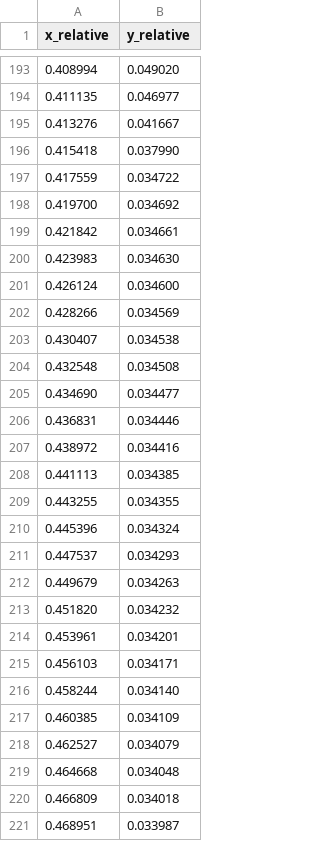
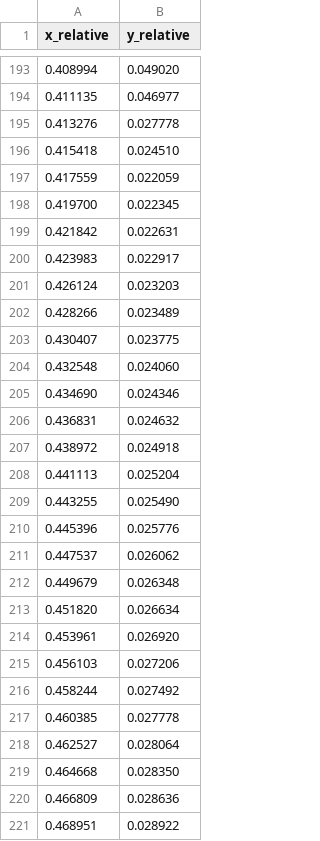
Before and after one commit to pst0312/AI_Digitizer_.1, a CSV file: output_pdf/Bryant - 1964 - Vibrational Spectrum of Sodium Azide Single Crystals 2/page_6/digitized/page6.4_series_2_solid.csv, drawn as a sheet; only a part is shown, gaps mark what is left out; the diff covers the shown part only.

```diff
--- a/output_pdf/Bryant - 1964 - Vibrational Spectrum of Sodium Azide Single Crystals 2/page_6/digitized/page6.4_series_2_solid.csv
+++ b/output_pdf/Bryant - 1964 - Vibrational Spectrum of Sodium Azide Single Crystals 2/page_6/digitized/page6.4_series_2_solid.csv
@@ -194,28 +194,28 @@ x_relative,y_relative
 0.411135,0.046977
-0.413276,0.041667
-0.415418,0.037990
-0.417559,0.034722
-0.419700,0.034692
-0.421842,0.034661
-0.423983,0.034630
-0.426124,0.034600
-0.428266,0.034569
-0.430407,0.034538
-0.432548,0.034508
-0.434690,0.034477
-0.436831,0.034446
-0.438972,0.034416
-0.441113,0.034385
-0.443255,0.034355
-0.445396,0.034324
-0.447537,0.034293
-0.449679,0.034263
-0.451820,0.034232
-0.453961,0.034201
-0.456103,0.034171
-0.458244,0.034140
-0.460385,0.034109
-0.462527,0.034079
-0.464668,0.034048
-0.466809,0.034018
-0.468951,0.033987
+0.413276,0.027778
+0.415418,0.024510
+0.417559,0.022059
+0.419700,0.022345
+0.421842,0.022631
+0.423983,0.022917
+0.426124,0.023203
+0.428266,0.023489
+0.430407,0.023775
+0.432548,0.024060
+0.434690,0.024346
+0.436831,0.024632
+0.438972,0.024918
+0.441113,0.025204
+0.443255,0.025490
+0.445396,0.025776
+0.447537,0.026062
+0.449679,0.026348
+0.451820,0.026634
+0.453961,0.026920
+0.456103,0.027206
+0.458244,0.027492
+0.460385,0.027778
+0.462527,0.028064
+0.464668,0.028350
+0.466809,0.028636
+0.468951,0.028922
```
Also changed, not shown: 3 removed rows and 79 edited cells elsewhere in this file, output_pdf/Bryant - 1964 - Vibrational Spectrum of Sodium Azide Single Crystals 2/page_5/digitized/page5.2_series_1_solid.csv, output_pdf/Bryant - 1964 - Vibrational Spectrum of Sodium Azide Single Crystals 2/page_5/digitized/page5.2_series_2_dashed.csv, 21 other files.
